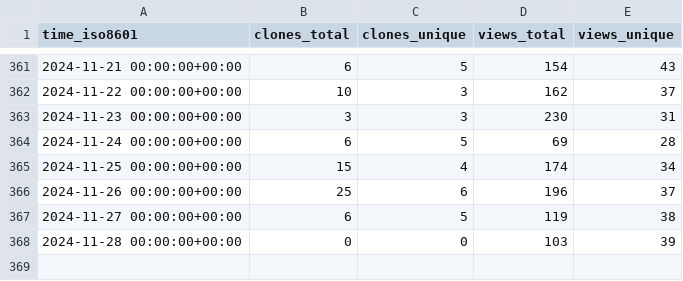
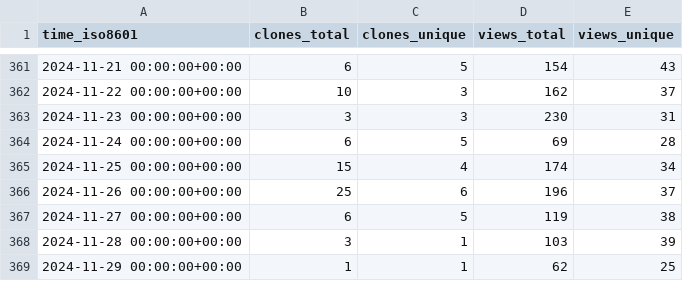
Before and after one commit to floneum/floneum, a CSV file: floneum/floneum/ghrs-data/views_clones_aggregate.csv, drawn as a sheet; only a part is shown, gaps mark what is left out.

```diff
--- a/floneum/floneum/ghrs-data/views_clones_aggregate.csv
+++ b/floneum/floneum/ghrs-data/views_clones_aggregate.csv
@@ -367,2 +367,3 @@ time_iso8601,clones_total,clones_unique,views_total,views_unique
 2024-11-27 00:00:00+00:00,6,5,119,38
-2024-11-28 00:00:00+00:00,0,0,103,39
+2024-11-28 00:00:00+00:00,3,1,103,39
+2024-11-29 00:00:00+00:00,1,1,62,25
```
Also changed, not shown: 1 other file.
